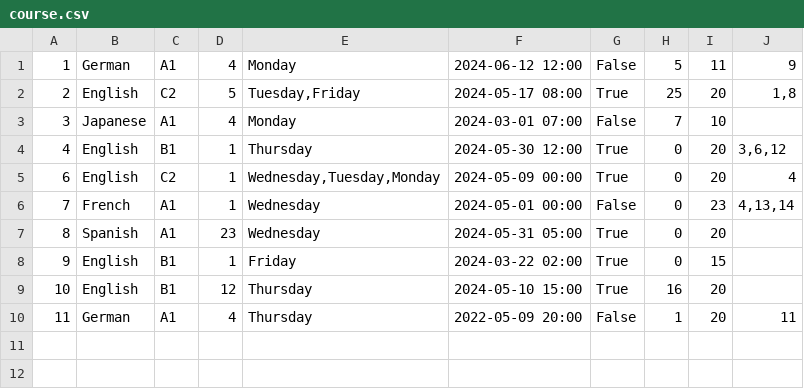
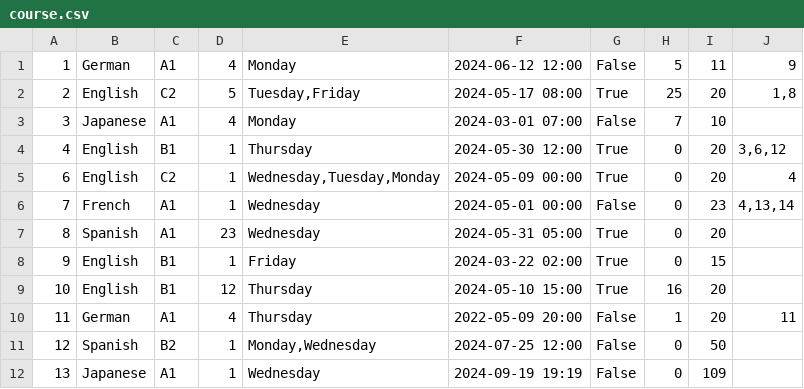
Before and after one commit to IvanaaXD/USI, a CSV file: LangLang/Data/course.csv, drawn as a sheet.

```diff
--- a/LangLang/Data/course.csv
+++ b/LangLang/Data/course.csv
@@ -10 +10,3 @@
 11|German|A1|4|Thursday|2022-05-09 20:00|False|1|20|11
+12|Spanish|B2|1|Monday,Wednesday|2024-07-25 12:00|False|0|50|
+13|Japanese|A1|1|Wednesday|2024-09-19 19:19|False|0|109|
```
Also changed, not shown: LangLang/Data/teachers.csv, 3 other files.
